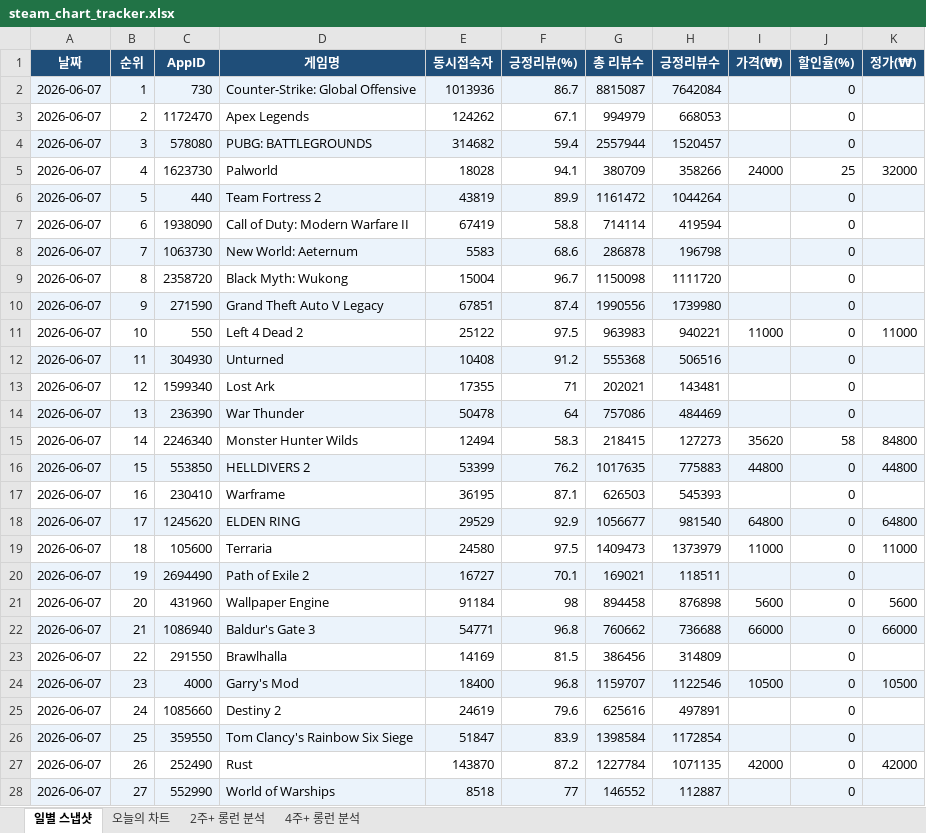
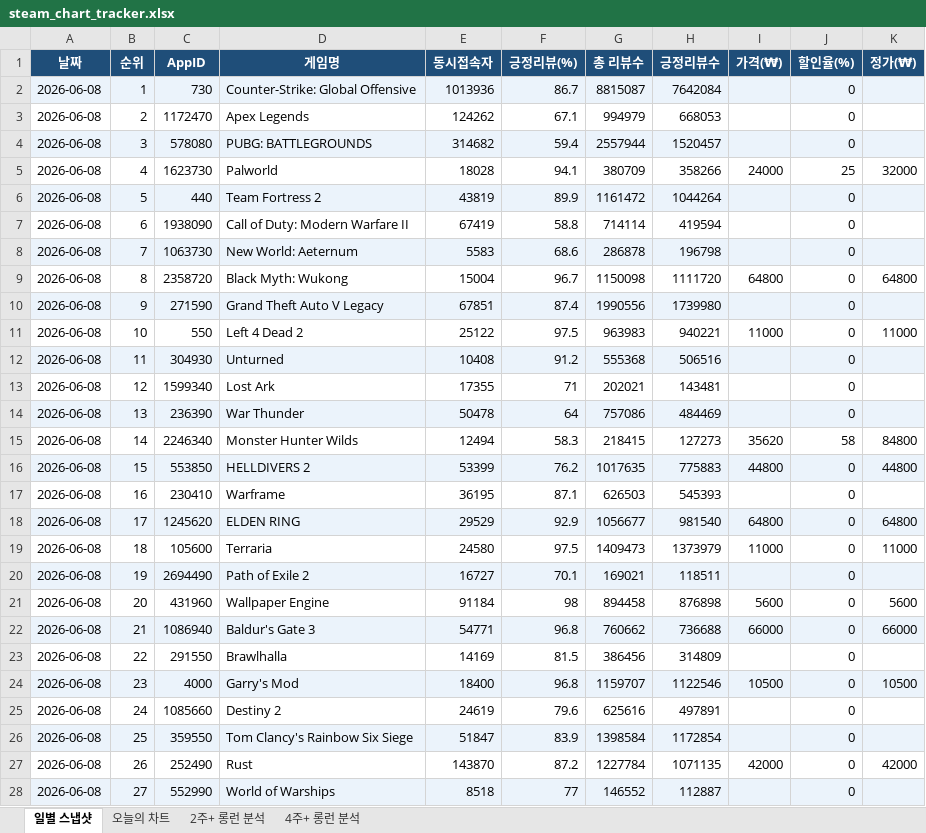
Before and after one commit to yunahro0513/steam-tracker, an Excel workbook: steam_chart_tracker.xlsx, sheet 일별 스냅샷, drawn as a sheet; only a part is shown; values as stored, in another font and other column widths than the file's, no borders; the diff covers the shown part only; the diff names each change by its address in the sheet, - before the commit and + after, or states it on an @@ line.

```diff
--- a/steam_chart_tracker.xlsx (sheet 일별 스냅샷)
+++ b/steam_chart_tracker.xlsx (sheet 일별 스냅샷)
-A2:A28 (날짜): 2026-06-07
+A2:A28 (날짜): 2026-06-08
-I9 (가격(₩)): (empty)
+I9 (가격(₩)): 64800
-K9 (정가(₩)): (empty)
+K9 (정가(₩)): 64800
```
Also changed, not shown: 28 edited cells elsewhere in this sheet, sheet 오늘의 차트, sheet 2주+ 롱런 분석, sheet 4주+ 롱런 분석, 1 other file.
